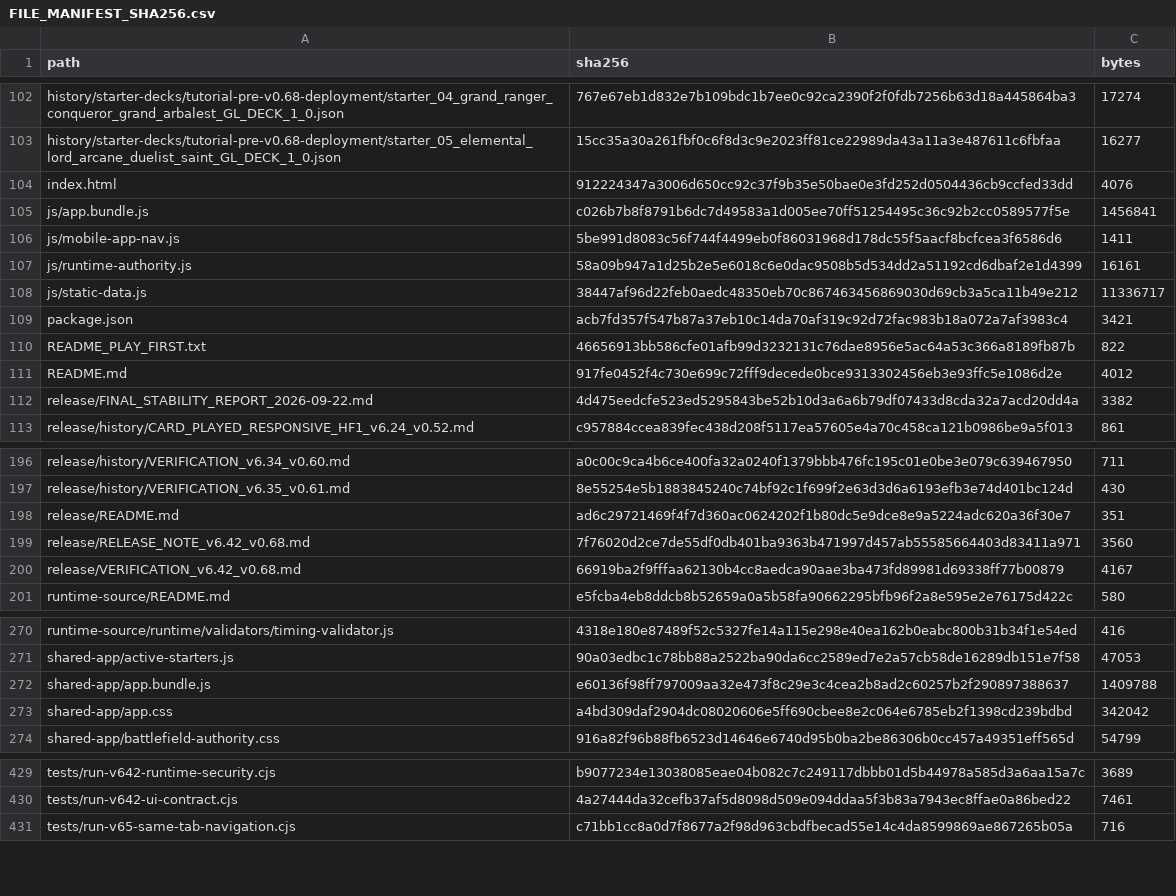
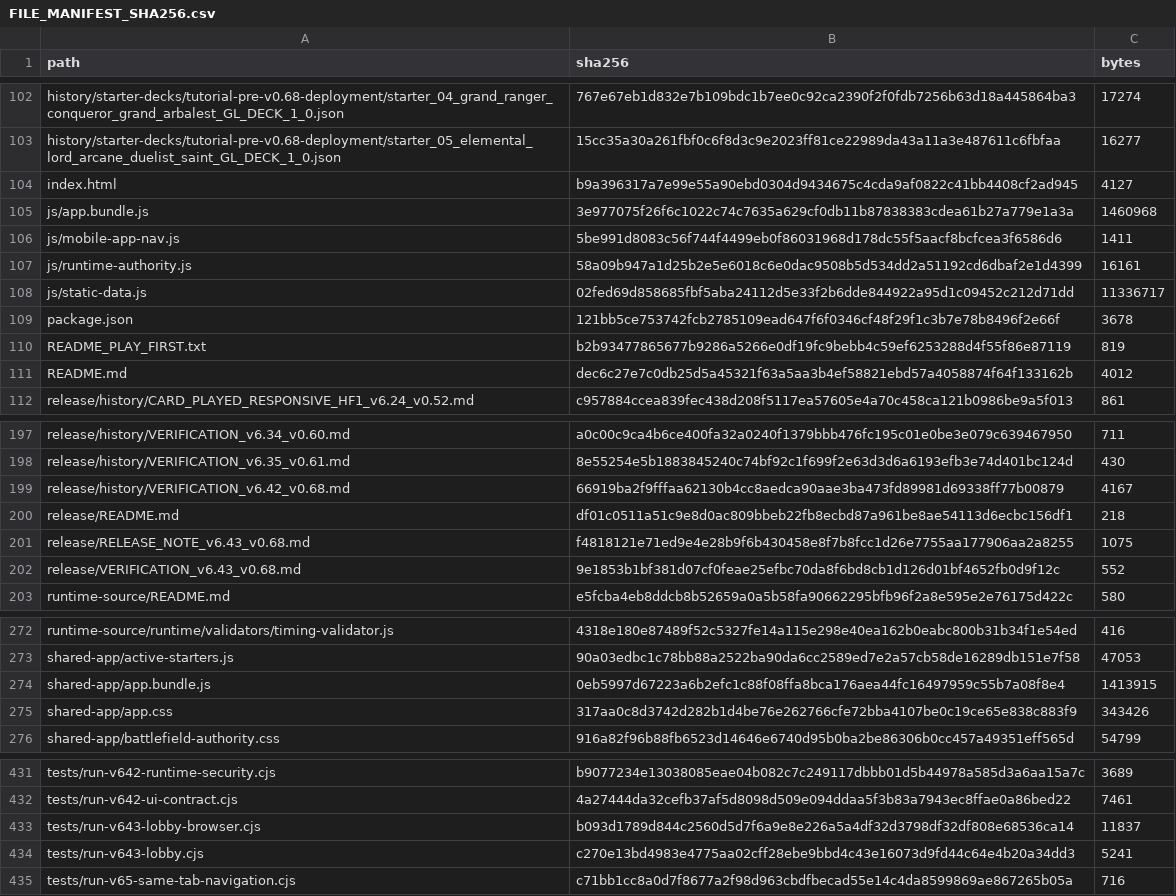
Before and after one commit to GrandisLegacyTCG/Grandis-Legacy-VS-AI, a CSV file: FILE_MANIFEST_SHA256.csv, drawn as a sheet; only a part is shown, gaps mark what is left out; the diff covers the shown part only.

```diff
--- a/FILE_MANIFEST_SHA256.csv
+++ b/FILE_MANIFEST_SHA256.csv
@@ -103,11 +103,10 @@ history/starter-decks/tutorial-pre-v0.68-deployment/starter_04_grand_ranger_conq
 history/starter-decks/tutorial-pre-v0.68-deployment/starter_05_elemental_lord_arcane_duelist_saint_GL_DECK_1_0.json,15cc35a30a261fbf0c6f8d3c9e2023ff81ce22989da43a11a3e487611c6fbfaa,16277
-index.html,912224347a3006d650cc92c37f9b35e50bae0e3fd252d0504436cb9ccfed33dd,4076
-js/app.bundle.js,c026b7b8f8791b6dc7d49583a1d005ee70ff51254495c36c92b2cc0589577f5e,1456841
+index.html,b9a396317a7e99e55a90ebd0304d9434675c4cda9af0822c41bb4408cf2ad945,4127
+js/app.bundle.js,3e977075f26f6c1022c74c7635a629cf0db11b87838383cdea61b27a779e1a3a,1460968
 js/mobile-app-nav.js,5be991d8083c56f744f4499eb0f86031968d178dc55f5aacf8bcfcea3f6586d6,1411
 js/runtime-authority.js,58a09b947a1d25b2e5e6018c6e0dac9508b5d534dd2a51192cd6dbaf2e1d4399,16161
-js/static-data.js,38447af96d22feb0aedc48350eb70c867463456869030d69cb3a5ca11b49e212,11336717
-package.json,acb7fd357f547b87a37eb10c14da70af319c92d72fac983b18a072a7af3983c4,3421
-README_PLAY_FIRST.txt,46656913bb586cfe01afb99d3232131c76dae8956e5ac64a53c366a8189fb87b,822
-README.md,917fe0452f4c730e699c72fff9decede0bce9313302456eb3e93ffc5e1086d2e,4012
-release/FINAL_STABILITY_REPORT_2026-09-22.md,4d475eedcfe523ed5295843be52b10d3a6a6b79df07433d8cda32a7acd20dd4a,3382
+js/static-data.js,02fed69d858685fbf5aba24112d5e33f2b6dde844922a95d1c09452c212d71dd,11336717
+package.json,121bb5ce753742fcb2785109ead647f6f0346cf48f29f1c3b7e78b8496f2e66f,3678
+README_PLAY_FIRST.txt,b2b93477865677b9286a5266e0df19fc9bebb4c59ef6253288d4f55f86e87119,819
+README.md,dec6c27e7c0db25d5a45321f63a5aa3b4ef58821ebd57a4058874f64f133162b,4012
 release/history/CARD_PLAYED_RESPONSIVE_HF1_v6.24_v0.52.md,c957884ccea839fec438d208f5117ea57605e4a70c458ca121b0986be9a5f013,861
@@ -197,5 +198,6 @@ release/history/VERIFICATION_v6.34_v0.60.md,a0c00c9ca4b6ce400fa32a0240f1379bbb47
 release/history/VERIFICATION_v6.35_v0.61.md,8e55254e5b1883845240c74bf92c1f699f2e63d3d6a6193efb3e74d401bc124d,430
-release/README.md,ad6c29721469f4f7d360ac0624202f1b80dc5e9dce8e9a5224adc620a36f30e7,351
-release/RELEASE_NOTE_v6.42_v0.68.md,7f76020d2ce7de55df0db401ba9363b471997d457ab55585664403d83411a971,3560
-release/VERIFICATION_v6.42_v0.68.md,66919ba2f9fffaa62130b4cc8aedca90aae3ba473fd89981d69338ff77b00879,4167
+release/history/VERIFICATION_v6.42_v0.68.md,66919ba2f9fffaa62130b4cc8aedca90aae3ba473fd89981d69338ff77b00879,4167
+release/README.md,df01c0511a51c9e8d0ac809bbeb22fb8ecbd87a961be8ae54113d6ecbc156df1,218
+release/RELEASE_NOTE_v6.43_v0.68.md,f4818121e71ed9e4e28b9f6b430458e8f7b8fcc1d26e7755aa177906aa2a8255,1075
+release/VERIFICATION_v6.43_v0.68.md,9e1853b1bf381d07cf0feae25efbc70da8f6bd8cb1d126d01bf4652fb0d9f12c,552
 runtime-source/README.md,e5fcba4eb8ddcb8b52659a0a5b58fa90662295bfb96f2a8e595e2e76175d422c,580
@@ -271,4 +273,4 @@ runtime-source/runtime/validators/timing-validator.js,4318e180e87489f52c5327fe14
 shared-app/active-starters.js,90a03edbc1c78bb88a2522ba90da6cc2589ed7e2a57cb58de16289db151e7f58,47053
-shared-app/app.bundle.js,e60136f98ff797009aa32e473f8c29e3c4cea2b8ad2c60257b2f290897388637,1409788
-shared-app/app.css,a4bd309daf2904dc08020606e5ff690cbee8e2c064e6785eb2f1398cd239bdbd,342042
+shared-app/app.bundle.js,0eb5997d67223a6b2efc1c88f08ffa8bca176aea44fc16497959c55b7a08f8e4,1413915
+shared-app/app.css,317aa0c8d3742d282b1d4be76e262766cfe72bba4107be0c19ce65e838c883f9,343426
 shared-app/battlefield-authority.css,916a82f96b88fb6523d14646e6740d95b0ba2be86306b0cc457a49351eff565d,54799
@@ -430,2 +432,4 @@ tests/run-v642-runtime-security.cjs,b9077234e13038085eae04b082c7c249117dbbb01d5b
 tests/run-v642-ui-contract.cjs,4a27444da32cefb37af5d8098d509e094ddaa5f3b83a7943ec8ffae0a86bed22,7461
+tests/run-v643-lobby-browser.cjs,b093d1789d844c2560d5d7f6a9e8e226a5a4df32d3798df32df808e68536ca14,11837
+tests/run-v643-lobby.cjs,c270e13bd4983e4775aa02cff28ebe9bbd4c43e16073d9fd44c64e4b20a34dd3,5241
 tests/run-v65-same-tab-navigation.cjs,c71bb1cc8a0d7f8677a2f98d963cbdfbecad55e14c4da8599869ae867265b05a,716
```
Also changed, not shown: 2 added rows and 23 edited cells elsewhere in this file, tutorial/FILE_MANIFEST_SHA256.csv, 32 other files.
